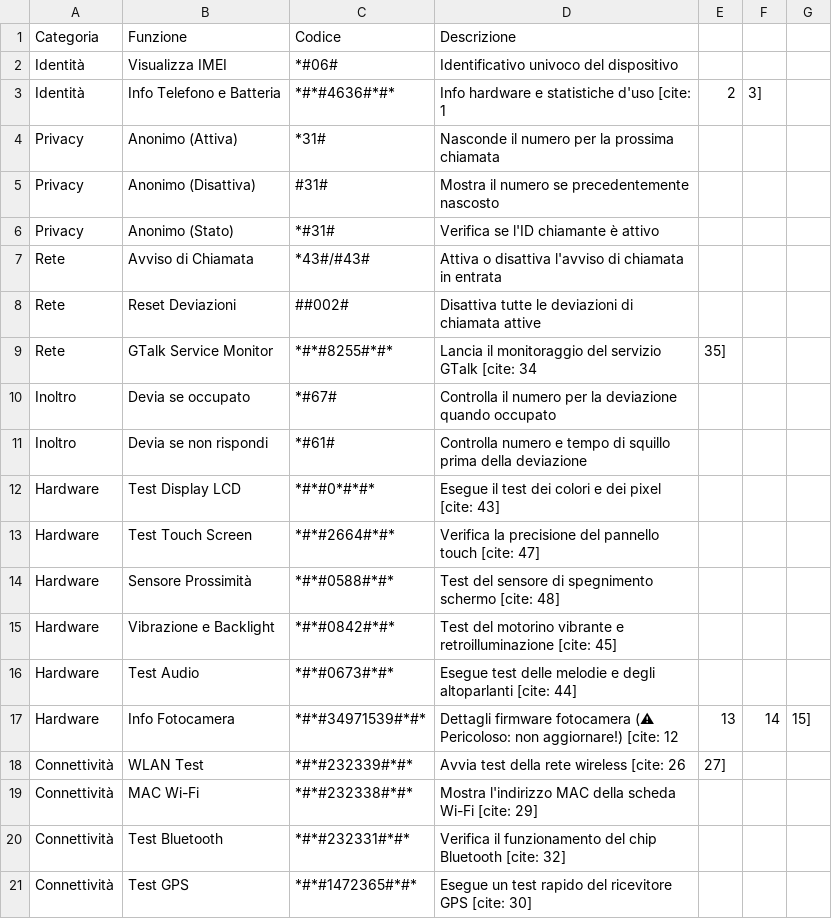
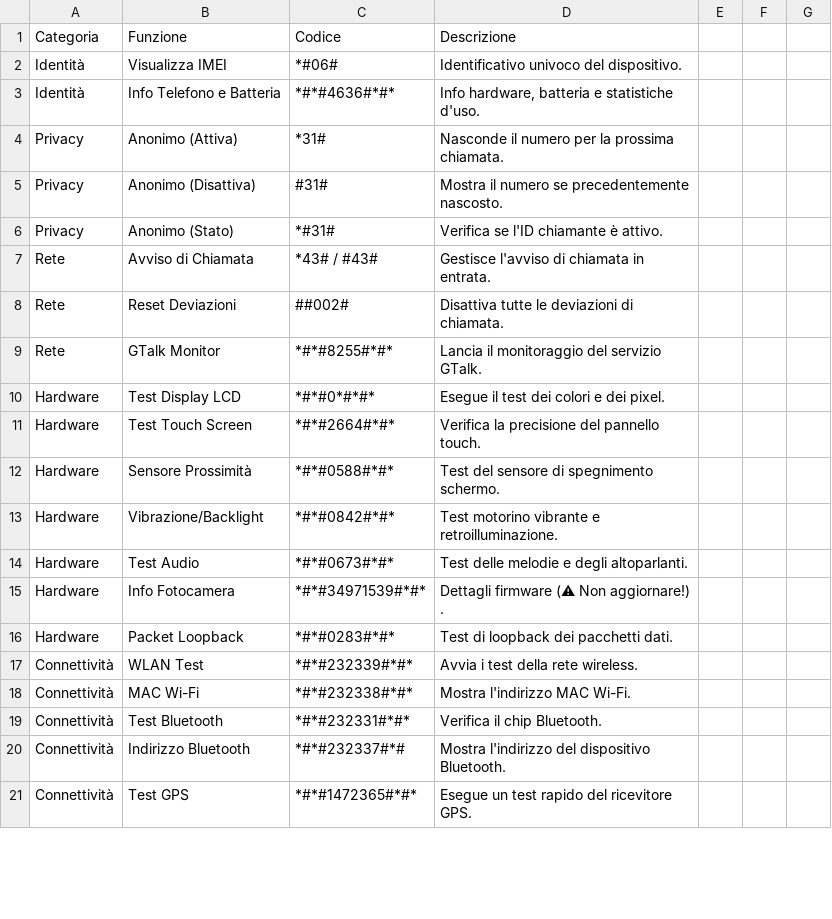
Before and after one commit to LemonPower21/USSD-MMI-CheatSheet, a CSV file: USSD-MMI.csv, drawn as a sheet; only a part is shown; removed rows and columns are numbered as before the commit, all else as after; the diff covers the shown part only; the diff names each change by its address in the sheet, - before the commit and + after, or states it on an @@ line.

Commit message:
Update USSD-MMI.csv

```diff
--- a/USSD-MMI.csv
+++ b/USSD-MMI.csv
-D2 (Descrizione): Identificativo univoco del dispositivo
+D2 (Descrizione): Identificativo univoco del dispositivo.
-D3 (Descrizione): Info hardware e statistiche d'uso [cite: 1
+D3 (Descrizione): Info hardware, batteria e statistiche d'uso.
-E3: 2
+E3: (empty)
-F3: 3]
+F3: (empty)
-D4 (Descrizione): Nasconde il numero per la prossima chiamata
+D4 (Descrizione): Nasconde il numero per la prossima chiamata.
-D5 (Descrizione): Mostra il numero se precedentemente nascosto
+D5 (Descrizione): Mostra il numero se precedentemente nascosto.
-D6 (Descrizione): Verifica se l'ID chiamante è attivo
+D6 (Descrizione): Verifica se l'ID chiamante è attivo.
-C7 (Codice): *43#/#43#
+C7 (Codice): *43# / #43#
-D7 (Descrizione): Attiva o disattiva l'avviso di chiamata in entrata
+D7 (Descrizione): Gestisce l'avviso di chiamata in entrata.
-D8 (Descrizione): Disattiva tutte le deviazioni di chiamata attive
+D8 (Descrizione): Disattiva tutte le deviazioni di chiamata.
-B9 (Funzione): GTalk Service Monitor
+B9 (Funzione): GTalk Monitor
-D9 (Descrizione): …del servizio GTalk [cite: 34
+D9 (Descrizione): …del servizio GTalk.
-E9: 35]
+E9: (empty)
-row 10: Inoltro | Devia se occupato | *#67# | Controlla il numero per la deviazione quando occupato
-row 11: Inoltro | Devia se non rispondi | *#61# | Controlla numero e tempo di squillo prima della deviazione
-D10 (Descrizione): Esegue il test dei colori e dei pixel [cite: 43]
+D10 (Descrizione): Esegue il test dei colori e dei pixel.
-D11 (Descrizione): …del pannello touch [cite: 47]
+D11 (Descrizione): …del pannello touch.
-D12 (Descrizione): Test del sensore di spegnimento schermo [cite: 48]
+D12 (Descrizione): Test del sensore di spegnimento schermo.
-B13 (Funzione): Vibrazione e Backlight
+B13 (Funzione): Vibrazione/Backlight
-D13 (Descrizione): Test del motorino vibrante e retroilluminazione [cite: 45]
+D13 (Descrizione): Test motorino vibrante e retroilluminazione.
-D14 (Descrizione): Esegue test delle melodie e degli altoparlanti [cite: 44]
+D14 (Descrizione): Test delle melodie e degli altoparlanti.
-D15 (Descrizione): Dettagli firmware fotocamera (⚠ Pericoloso: non aggiornare!) [cite: 12
+D15 (Descrizione): Dettagli firmware (⚠ Non aggiornare!) .
-E15: 13
+E15: (empty)
-F15: 14
+F15: (empty)
-G15: 15]
+G15: (empty)
+row 16: Hardware | Packet Loopback | *#*#0283#*#* | Test di loopback dei pacchetti dati.
-D17 (Descrizione): Avvia test della rete wireless [cite: 26
+D17 (Descrizione): Avvia i test della rete wireless.
-E17: 27]
+E17: (empty)
-D18 (Descrizione): Mostra l'indirizzo MAC della scheda Wi-Fi [cite: 29]
+D18 (Descrizione): Mostra l'indirizzo MAC Wi-Fi.
-D19 (Descrizione): Verifica il funzionamento del chip Bluetooth [cite: 32]
+D19 (Descrizione): Verifica il chip Bluetooth.
+row 20: Connettività | Indirizzo Bluetooth | *#*#232337#*# | Mostra l'indirizzo del dispositivo Bluetooth.
-D21 (Descrizione): …del ricevitore GPS [cite: 30]
+D21 (Descrizione): …del ricevitore GPS.
```
Also changed, not shown: 2 added rows and 23 edited cells elsewhere in this file.
